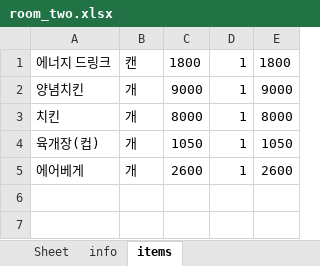
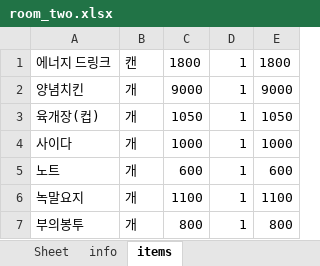
Before and after one commit to bladnoch/KY_Project1.0, an Excel workbook: excelhere/room_two.xlsx, sheet items, drawn as a sheet; values as stored, in another font and other column widths than the file's, no borders; removed rows and columns are numbered as before the commit, all else as after; the diff names each change by its address in the sheet, - before the commit and + after, or states it on an @@ line.

```diff
--- a/excelhere/room_two.xlsx (sheet items)
+++ b/excelhere/room_two.xlsx (sheet items)
-row 3: 치킨 | 개 | 8000 | 1 | 8000
-row 5: 에어베게 | 개 | 2600 | 1 | 2600
+row 4: 사이다 | 개 | 1000 | 1 | 1000
+row 5: 노트 | 개 | 600 | 1 | 600
+row 6: 녹말요지 | 개 | 1100 | 1 | 1100
+row 7: 부의봉투 | 개 | 800 | 1 | 800
```
Also changed, not shown: sheet info, excelhere/room_one.xlsx, excelhere/room_three.xlsx, 1 other file.
